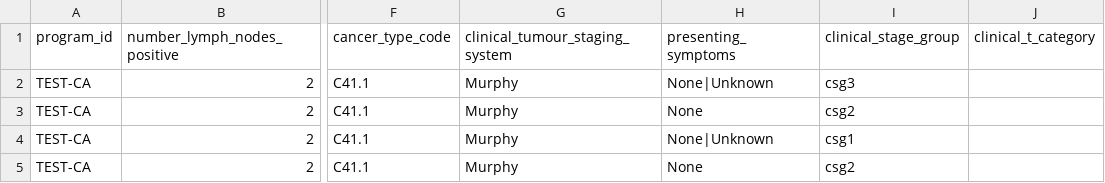
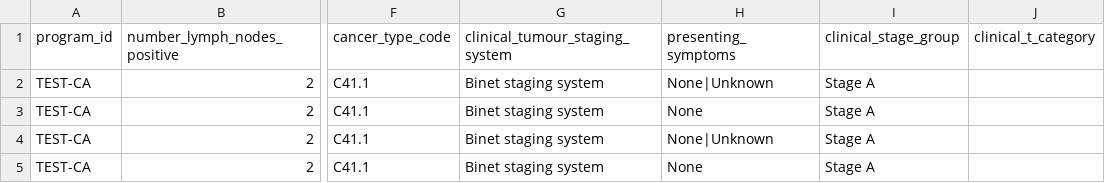
Before and after one commit to icgc-argo/argo-clinical, a TSV file: sampleFiles/clinical/primary_diagnosis.tsv, drawn as a sheet; only a part is shown, gaps mark what is left out; the diff names each change by its address in the sheet, - before the commit and + after, or states it on an @@ line.

```diff
--- a/sampleFiles/clinical/primary_diagnosis.tsv
+++ b/sampleFiles/clinical/primary_diagnosis.tsv
-G2:G5 (clinical_tumour_staging_system): Murphy
+G2:G5 (clinical_tumour_staging_system): Binet staging system
-I2 (clinical_stage_group): csg3
+I2 (clinical_stage_group): Stage A
-I3 (clinical_stage_group): csg2
+I3 (clinical_stage_group): Stage A
-I4 (clinical_stage_group): csg1
+I4 (clinical_stage_group): Stage A
-I5 (clinical_stage_group): csg2
+I5 (clinical_stage_group): Stage A
```
Also changed, not shown: sampleFiles/clinical/radiation.tsv, sampleFiles/clinical/treatment.tsv, 1 other file.
